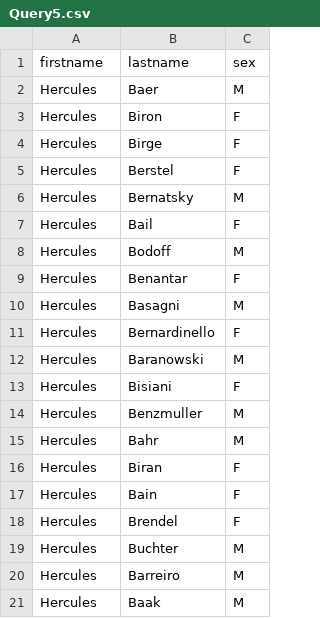
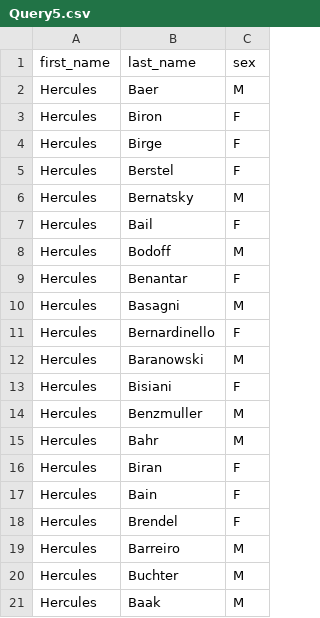
Before and after one commit to anguloag/SQL-Challenge, a CSV file: EmployeeSQL/QueryResults/Query5.csv, drawn as a sheet.

```diff
--- a/EmployeeSQL/QueryResults/Query5.csv
+++ b/EmployeeSQL/QueryResults/Query5.csv
@@ -1,2 +1,2 @@
-"firstname","lastname","sex"
+"first_name","last_name","sex"
 "Hercules","Baer","M"
@@ -18,4 +18,4 @@
 "Hercules","Brendel","F"
+"Hercules","Barreiro","M"
 "Hercules","Buchter","M"
-"Hercules","Barreiro","M"
 "Hercules","Baak","M"
```
Also changed, not shown: EmployeeSQL/QueryResults/Query3.csv, EmployeeSQL/QueryResults/Query8.csv, 18 other files.
